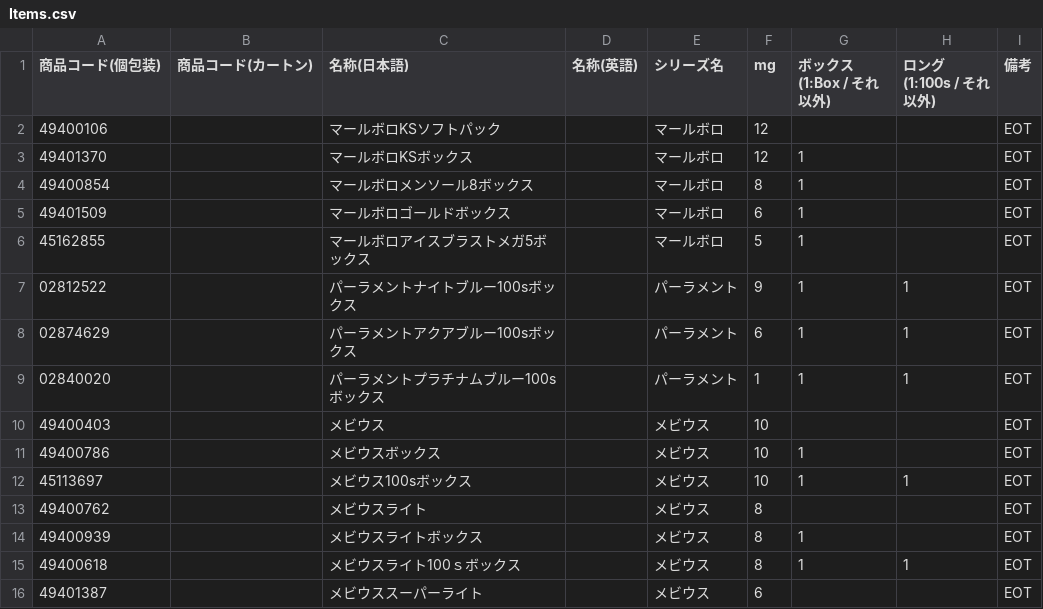
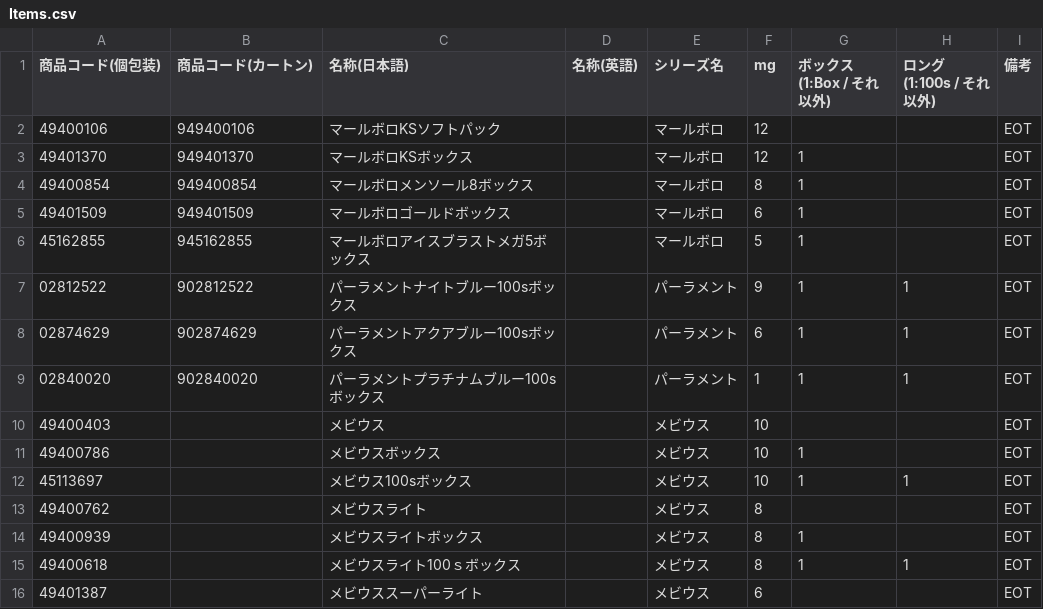
Before and after one commit to hakubaicho/hakubaicho.github.io, a CSV file: ItemConnect/data/Items.csv, drawn as a sheet; only a part is shown.

Commit message:
Update Items.csv

```diff
--- a/ItemConnect/data/Items.csv
+++ b/ItemConnect/data/Items.csv
@@ -1,10 +1,10 @@
 商品コード(個包装),商品コード(カートン),名称(日本語),名称(英語),シリーズ名,mg,ボックス(1:Box / それ以外),ロング(1:100s / それ以外),備考
-49400106,,マールボロKSソフトパック,,マールボロ,12,,,EOT
-49401370,,マールボロKSボックス,,マールボロ,12,1,,EOT
-49400854,,マールボロメンソール8ボックス,,マールボロ,8,1,,EOT
-49401509,,マールボロゴールドボックス,,マールボロ,6,1,,EOT
-45162855,,マールボロアイスブラストメガ5ボックス,,マールボロ,5,1,,EOT
-02812522,,パーラメントナイトブルー100sボックス,,パーラメント,9,1,1,EOT
-02874629,,パーラメントアクアブルー100sボックス,,パーラメント,6,1,1,EOT
-02840020,,パーラメントプラチナムブルー100sボックス,,パーラメント,1,1,1,EOT
+49400106,949400106,マールボロKSソフトパック,,マールボロ,12,,,EOT
+49401370,949401370,マールボロKSボックス,,マールボロ,12,1,,EOT
+49400854,949400854,マールボロメンソール8ボックス,,マールボロ,8,1,,EOT
+49401509,949401509,マールボロゴールドボックス,,マールボロ,6,1,,EOT
+45162855,945162855,マールボロアイスブラストメガ5ボックス,,マールボロ,5,1,,EOT
+02812522,902812522,パーラメントナイトブルー100sボックス,,パーラメント,9,1,1,EOT
+02874629,902874629,パーラメントアクアブルー100sボックス,,パーラメント,6,1,1,EOT
+02840020,902840020,パーラメントプラチナムブルー100sボックス,,パーラメント,1,1,1,EOT
 49400403,,メビウス,,メビウス,10,,,EOT
```
